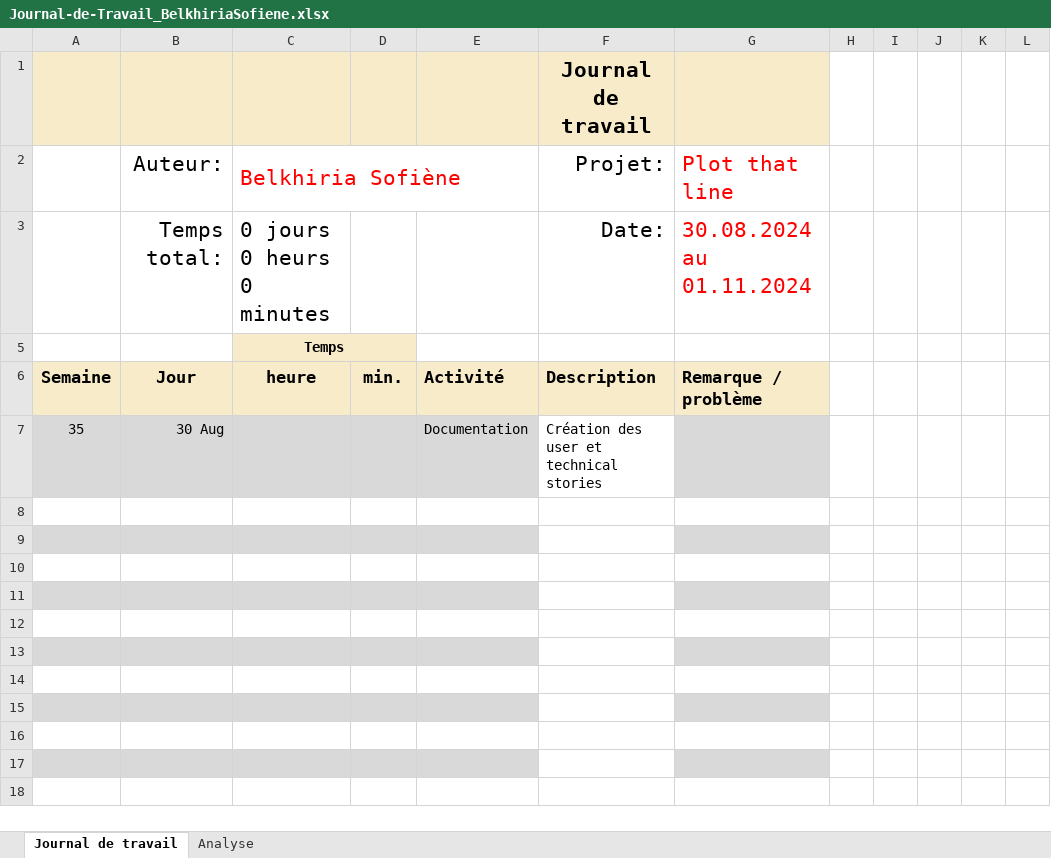
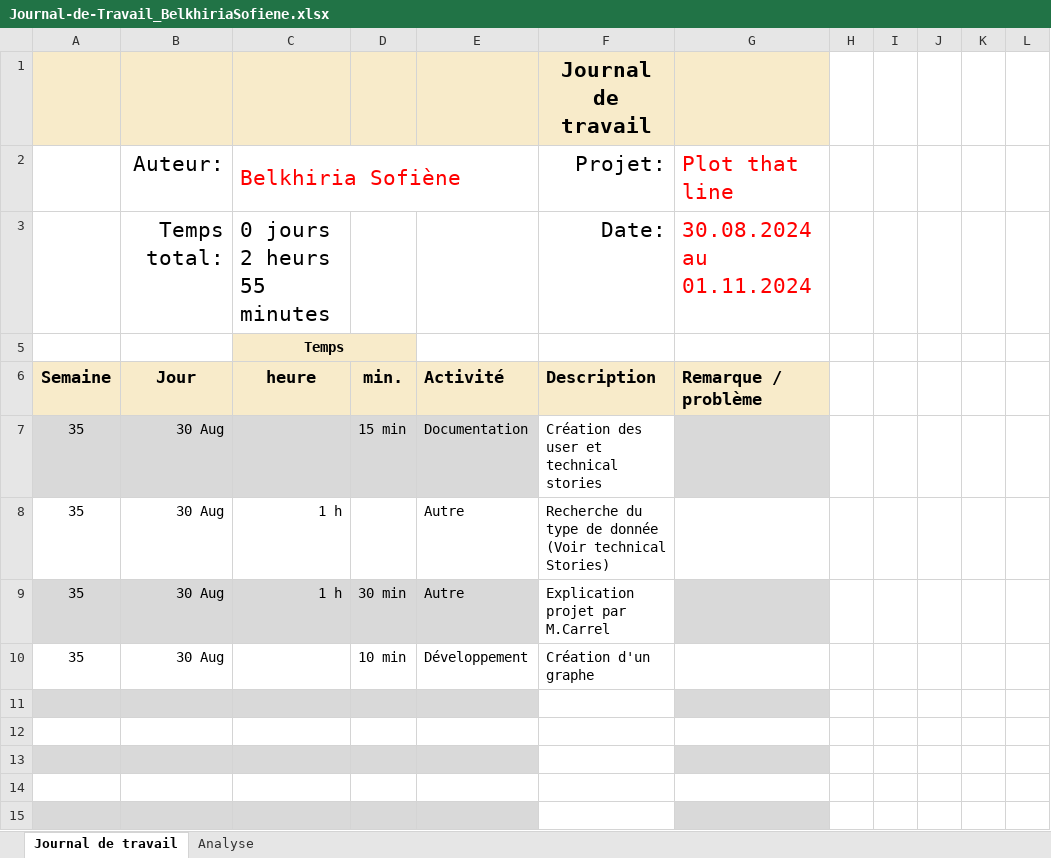
Before and after one commit to termimi/PlotThatLine, an Excel workbook: Docs/Journal-de-Travail_BelkhiriaSofiene.xlsx, sheet Journal de travail, drawn as a sheet; only a part is shown; the shorter side is filled out with more unchanged rows; values as stored, in another font and other column widths than the file's, no borders; conditional formats and table styles not drawn; the diff names each change by its address in the sheet, - before the commit and + after, or states it on an @@ line.

```diff
--- a/Docs/Journal-de-Travail_BelkhiriaSofiene.xlsx (sheet Journal de travail)
+++ b/Docs/Journal-de-Travail_BelkhiriaSofiene.xlsx (sheet Journal de travail)
-C3: 0 jours 0 heurs 0 minutes
+C3: 0 jours 2 heurs 55 minutes
-D7: (empty)
+D7: 15 min
-row 8: (empty)
+row 8: 35 | 30 Aug | 1 h |  | Autre | Recherche du type de donnée (Voir technical Stories)
-row 9: (empty)
+row 9: 35 | 30 Aug | 1 h | 30 min | Autre | Explication projet par M.Carrel
-row 10: (empty)
+row 10: 35 | 30 Aug |  | 10 min | Développement | Création d'un graphe
```
Also changed, not shown: sheet Analyse, hidden cells, charts or pictures, 21 other files.
